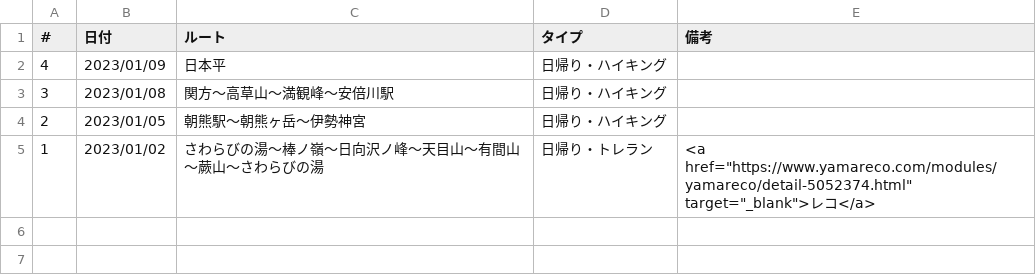
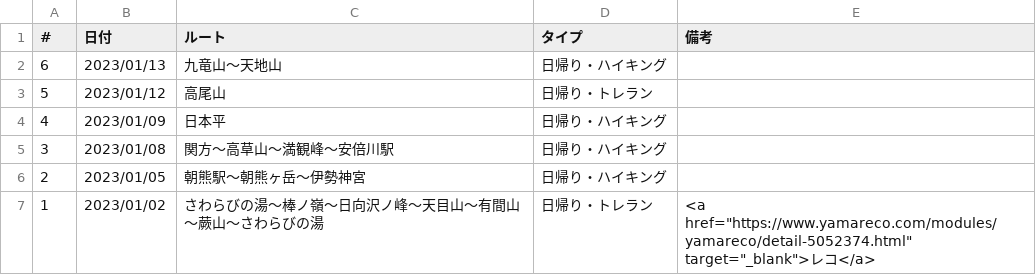
Before and after one commit to onlyzs89/onlyzs89.github.io, a CSV file: mountains/assets/data/list_2023.csv, drawn as a sheet; the diff names each change by its address in the sheet, - before the commit and + after, or states it on an @@ line.

Commit message:
add

```diff
--- a/mountains/assets/data/list_2023.csv
+++ b/mountains/assets/data/list_2023.csv
+row 2: 6 | 2023/01/13 | 九竜山～天地山 | 日帰り・ハイキング
+row 3: 5 | 2023/01/12 | 高尾山 | 日帰り・トレラン
```
